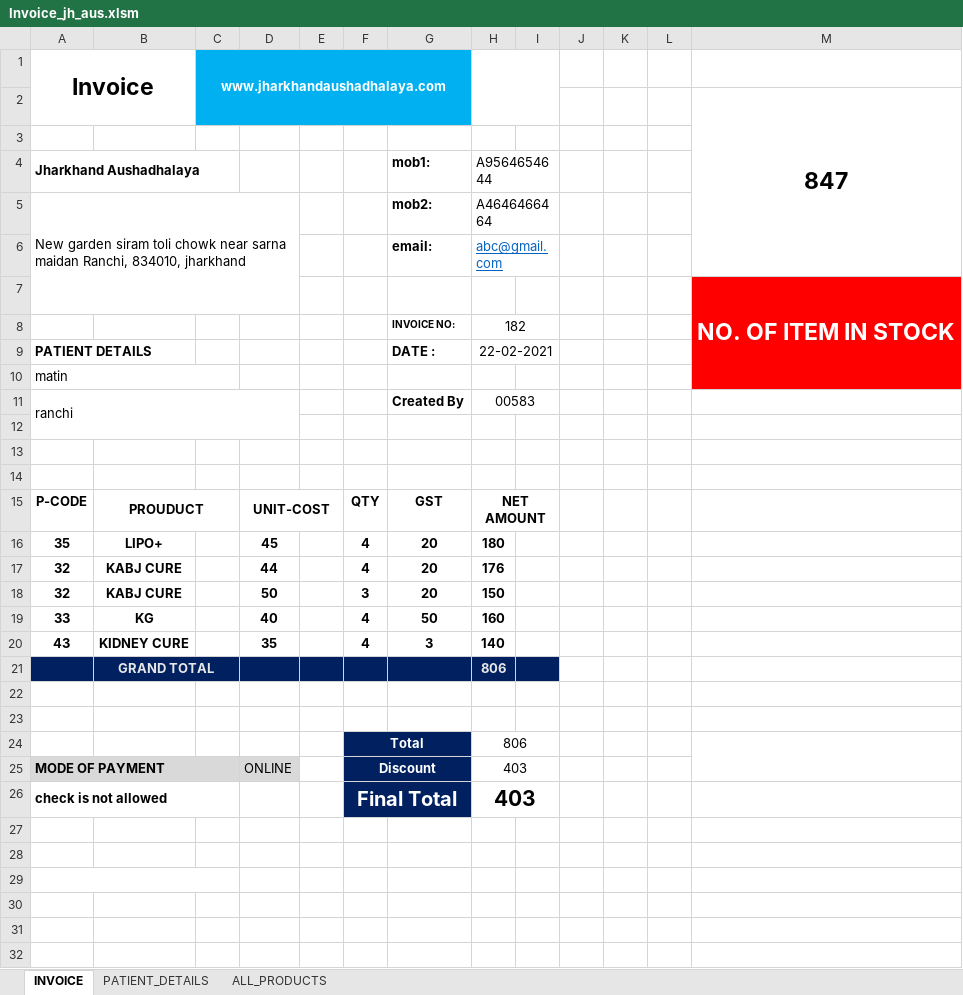
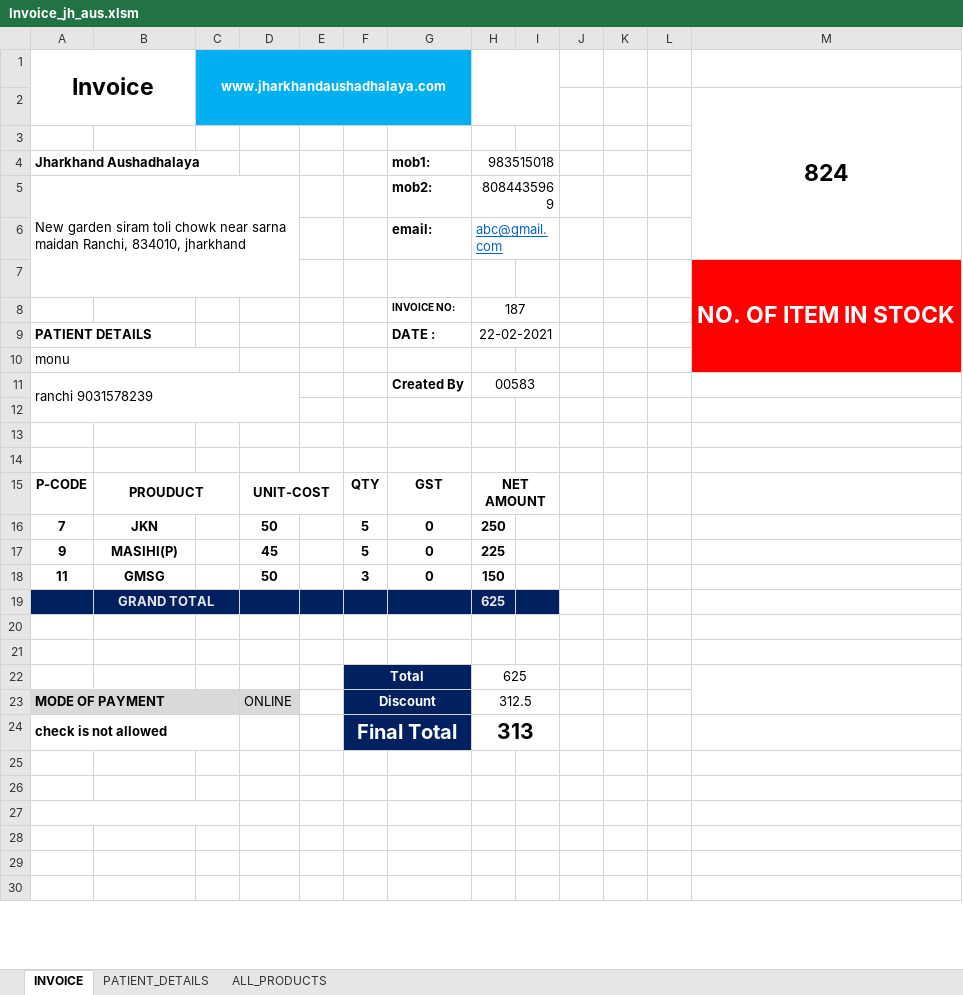
Before and after one commit to Talib111/IMP_EXCEL, an Excel workbook: Invoice_jh_aus.xlsm, sheet INVOICE, drawn as a sheet; only a part is shown; values as stored, in another font and other column widths than the file's, no borders; charts and pictures not drawn; removed rows and columns are numbered as before the commit, all else as after; the diff names each change by its address in the sheet, - before the commit and + after, or states it on an @@ line.

```diff
--- a/Invoice_jh_aus.xlsm (sheet INVOICE)
+++ b/Invoice_jh_aus.xlsm (sheet INVOICE)
-M2: 847
+M2: 824
-H4: A9564654644
+H4: 983515018
-H5: A4646466464
+H5: 8084435969
-H8: 182
+H8: 187
-A10 (Invoice): matin
+A10 (Invoice): monu
-A11 (Invoice): ranchi
+A11 (Invoice): ranchi 9031578239
-row 16: 35 | LIPO+ |  | 45 |  | 4 | 20 | 180
-row 17: 32 | KABJ CURE |  | 44 |  | 4 | 20 | 176
-row 18: 32 | KABJ CURE |  | 50 |  | 3 | 20 | 150
-row 19: 33 | KG |  | 40 |  | 4 | 50 | 160
-row 20: 43 | KIDNEY CURE |  | 35 |  | 4 | 3 | 140
-row 21:  | GRAND TOTAL |  |  |  |  |  | 806
+row 16: 7 | JKN |  | 50 |  | 5 | 0 | 250
+row 17: 9 | MASIHI(P) |  | 45 |  | 5 | 0 | 225
+row 18: 11 | GMSG |  | 50 |  | 3 | 0 | 150
+row 19:  | GRAND TOTAL |  |  |  |  |  | 625
-H22: 806
+H22: 625
-H23: 403
+H23: 312.5
-H24: 403
+H24: 313
```
Also changed, not shown: sheet PATIENT_DETAILS, sheet ALL_PRODUCTS, DAILY TARGET STATUS.xlsx, SKILLS.xlsx.
